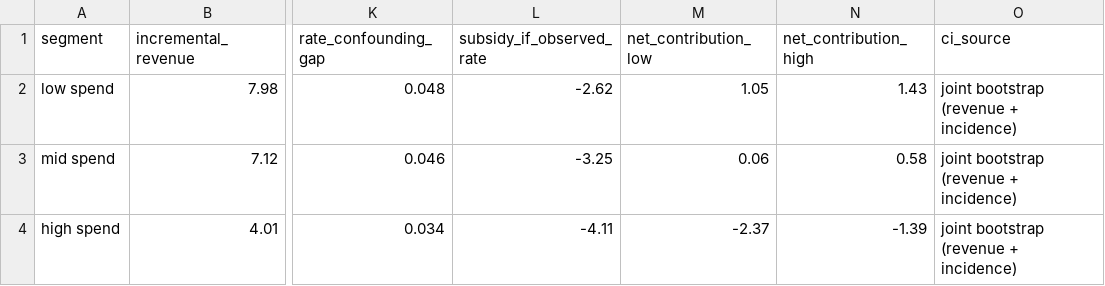
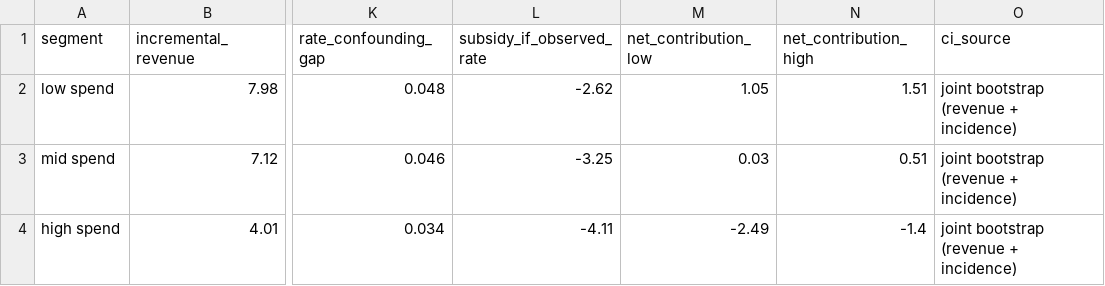
Before and after one commit to faridasakr/ecommerce-promo-causal, a CSV file: results/economics.csv, drawn as a sheet; only a part is shown, gaps mark what is left out; the diff names each change by its address in the sheet, - before the commit and + after, or states it on an @@ line.

```diff
--- a/results/economics.csv
+++ b/results/economics.csv
-N2 (net_contribution_high): 1.43
+N2 (net_contribution_high): 1.51
-M3 (net_contribution_low): 0.06
+M3 (net_contribution_low): 0.03
-N3 (net_contribution_high): 0.58
+N3 (net_contribution_high): 0.51
-M4 (net_contribution_low): -2.37
+M4 (net_contribution_low): -2.49
-N4 (net_contribution_high): -1.39
+N4 (net_contribution_high): -1.4
```
Also changed, not shown: results/contribution_bootstrap.csv, results/heterogeneity.csv, 5 other files.
